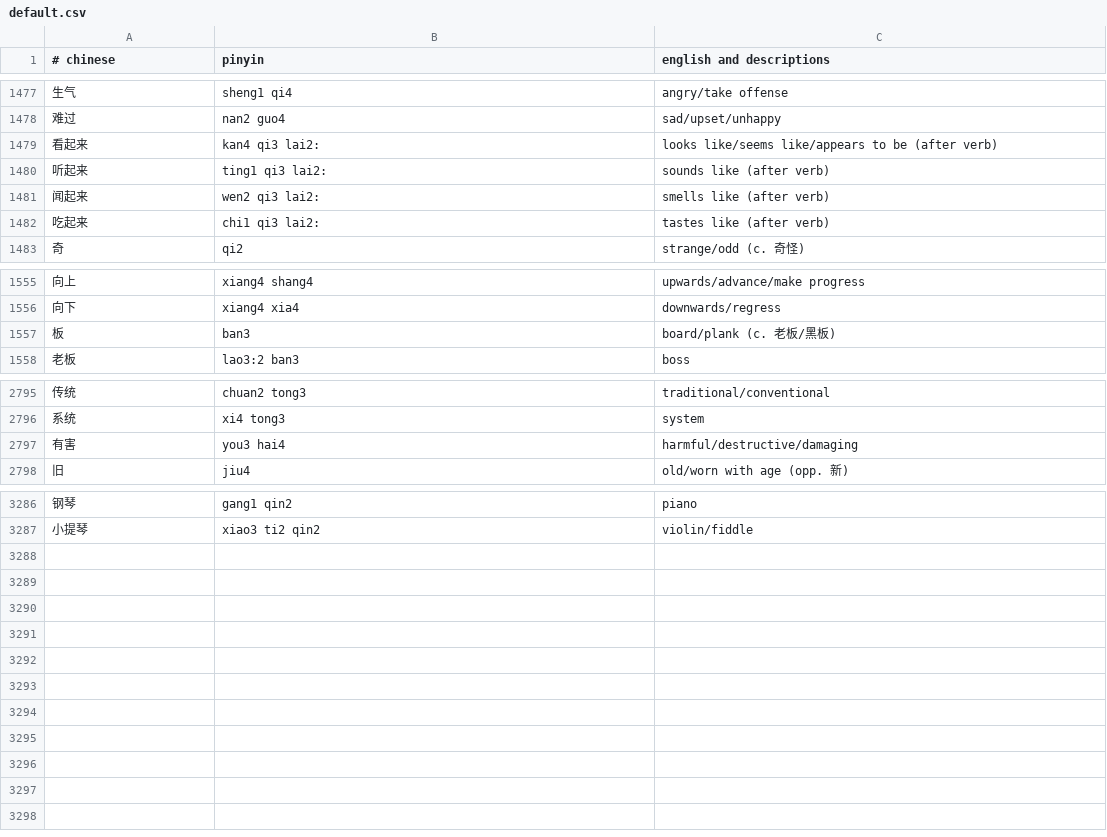
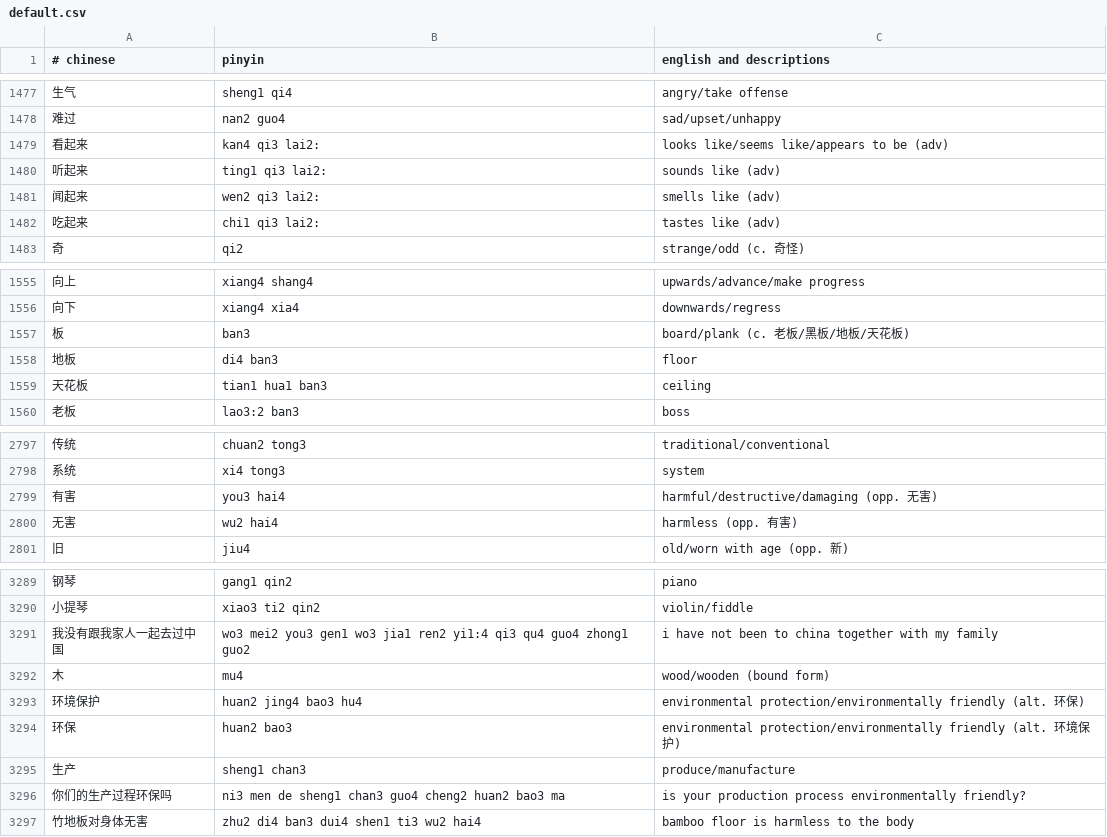
Before and after one commit to nickrusso42518/zhong, a CSV file: inputs/default.csv, drawn as a sheet; only a part is shown, gaps mark what is left out; the diff covers the shown part only.

Commit message:
words [ci skip]

```diff
--- a/inputs/default.csv
+++ b/inputs/default.csv
@@ -1478,6 +1478,6 @@
 难过,nan2 guo4,sad/upset/unhappy
-看起来,kan4 qi3 lai2:,looks like/seems like/appears to be (after verb)
-听起来,ting1 qi3 lai2:,sounds like (after verb)
-闻起来,wen2 qi3 lai2:,smells like (after verb)
-吃起来,chi1 qi3 lai2:,tastes like (after verb)
+看起来,kan4 qi3 lai2:,looks like/seems like/appears to be (adv)
+听起来,ting1 qi3 lai2:,sounds like (adv)
+闻起来,wen2 qi3 lai2:,smells like (adv)
+吃起来,chi1 qi3 lai2:,tastes like (adv)
 奇,qi2,strange/odd (c. 奇怪)
@@ -1556,3 +1556,5 @@
 向下,xiang4 xia4,downwards/regress
-板,ban3,board/plank (c. 老板/黑板)
+板,ban3,board/plank (c. 老板/黑板/地板/天花板)
+地板,di4 ban3,floor
+天花板,tian1 hua1 ban3,ceiling
 老板,lao3:2 ban3,boss
@@ -2796,3 +2798,4 @@
 系统,xi4 tong3,system
-有害,you3 hai4,harmful/destructive/damaging
+有害,you3 hai4,harmful/destructive/damaging (opp. 无害)
+无害,wu2 hai4,harmless (opp. 有害)
 旧,jiu4,old/worn with age (opp. 新)
@@ -3287 +3290,8 @@
 小提琴,xiao3 ti2 qin2,violin/fiddle
+我没有跟我家人一起去过中国,wo3 mei2 you3 gen1 wo3 jia1 ren2 yi1:4 qi3 qu4 guo4 zhong1 guo2,i have not been to china together with my family
+木,mu4,wood/wooden (bound form)
+环境保护,huan2 jing4 bao3 hu4,environmental protection/environmentally friendly (alt. 环保)
+环保,huan2 bao3,environmental protection/environmentally friendly (alt. 环境保护)
+生产,sheng1 chan3,produce/manufacture
+你们的生产过程环保吗,ni3 men de sheng1 chan3 guo4 cheng2 huan2 bao3 ma,is your production process environmentally friendly?
+竹地板对身体无害,zhu2 di4 ban3 dui4 shen1 ti3 wu2 hai4,bamboo floor is harmless to the body
```
Also changed, not shown: 6 edited cells elsewhere in this file.
